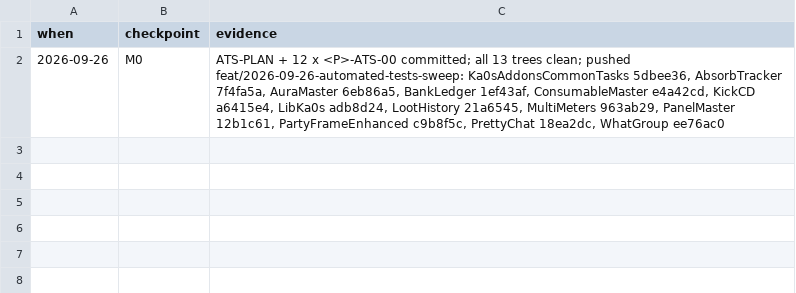
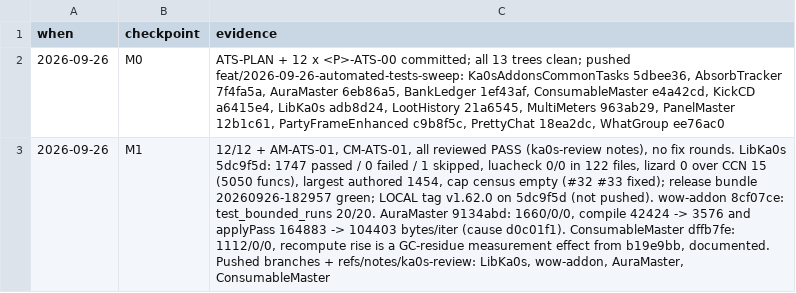
Before and after one commit to tusharsaxena/Ka0sAddonsCommonTasks, a TSV file: docs/2026-09-26-AUTOMATED_TESTS_SWEEP/checkpoints.tsv, drawn as a sheet; the diff names each change by its address in the sheet, - before the commit and + after, or states it on an @@ line.

```diff
--- a/docs/2026-09-26-AUTOMATED_TESTS_SWEEP/checkpoints.tsv
+++ b/docs/2026-09-26-AUTOMATED_TESTS_SWEEP/checkpoints.tsv
+row 3: 2026-09-26 | M1 | 12/12 + AM-ATS-01, CM-ATS-01, all reviewed PASS (ka0s-review notes), no fix rounds. LibKa0s 5dc9f5d: 1747 passed / 0 failed / 1 skipped, luacheck 0/0 in 122 files, lizard 0 over CCN 15 (5050 funcs), largest authored 1454, cap census empty (#32 #33 fixed); release bundle 20260926-182957 green; LOCAL tag v1.62.0 on 5dc9f5d (not pushed). wow-addon 8cf07ce: test_bounded_runs 20/20. AuraMaster 9134abd: 1660/0/0, compile 42424 -> 3576 and applyPass 164883 -> 104403 bytes/iter (cause d0c01f1). ConsumableMaster dffb7fe: 1112/0/0, recompute rise is a GC-residue measurement effect from b19e9bb, documented. Pushed branches + refs/notes/ka0s-review: LibKa0s, wow-addon, AuraMaster, ConsumableMaster
```
Also changed, not shown: 1 other file.
